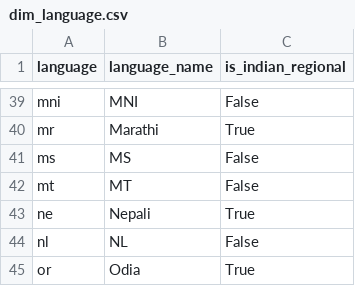
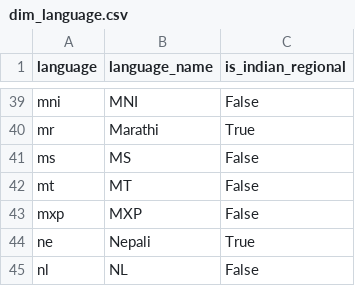
Before and after one commit to kammala-kalyan/YouTube-Trends-Intelligence, a CSV file: data/model/dim_language.csv, drawn as a sheet; only a part is shown, gaps mark what is left out; the shorter side is filled out with more unchanged rows; the diff names each change by its address in the sheet, - before the commit and + after, or states it on an @@ line.

```diff
--- a/data/model/dim_language.csv
+++ b/data/model/dim_language.csv
+row 43: mxp | MXP | False
```
Also changed, not shown: data/model/dim_date.csv, data/model/fact_keyword_opportunity.csv, 14 other files.
